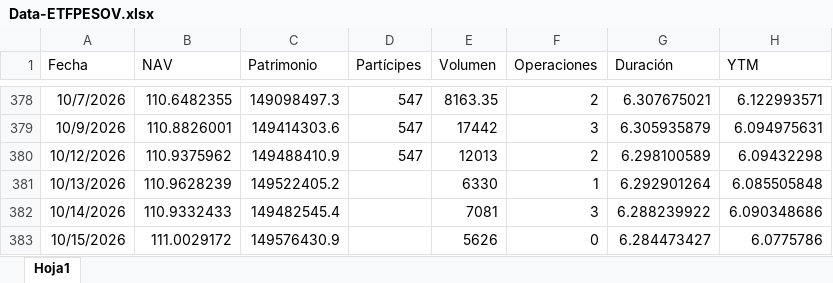
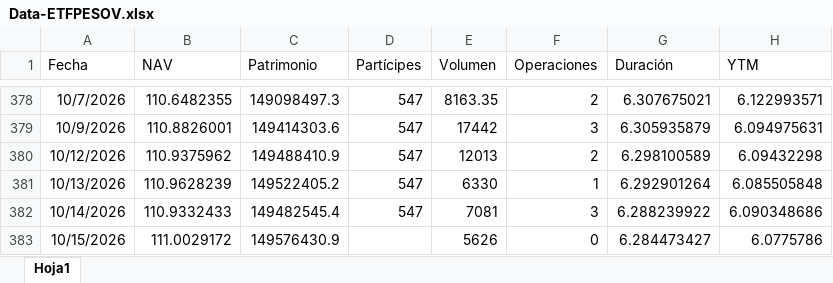
Before and after one commit to JoFRN26/Dashboards_EDAM, an Excel workbook: ETFPESOV/General/Data-ETFPESOV.xlsx, sheet Hoja1, drawn as a sheet; only a part is shown, gaps mark what is left out; values as stored, in another font and other column widths than the file's, no borders; the diff names each change by its address in the sheet, - before the commit and + after, or states it on an @@ line.

Commit message:
Actualizar Data-ETFPESOV.xlsx (16/10/2026 00:57)

```diff
--- a/ETFPESOV/General/Data-ETFPESOV.xlsx (sheet Hoja1)
+++ b/ETFPESOV/General/Data-ETFPESOV.xlsx (sheet Hoja1)
-D381:D382 (Partícipes): (empty)
+D381:D382 (Partícipes): 547
```
